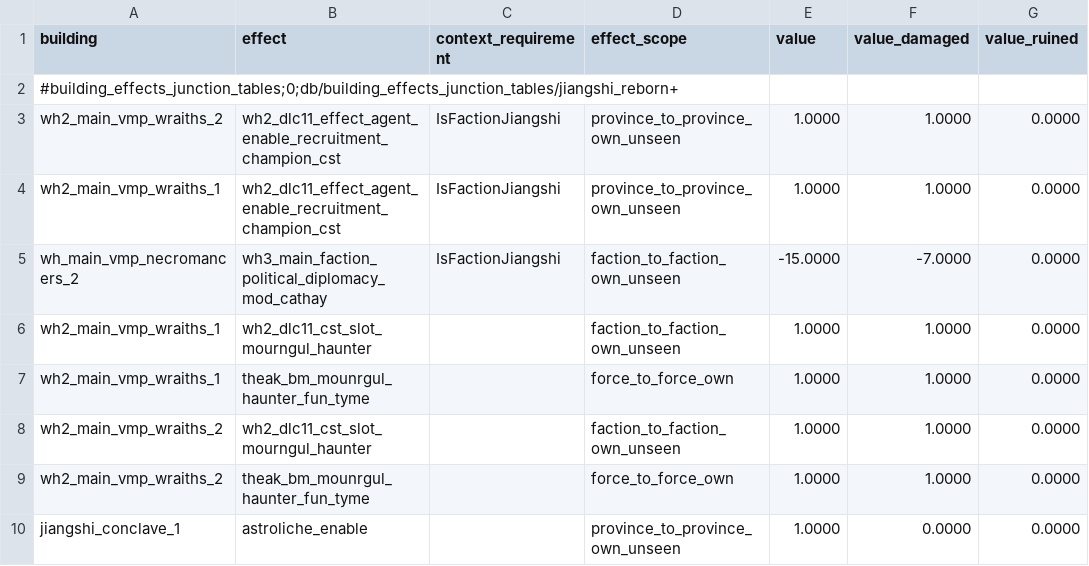
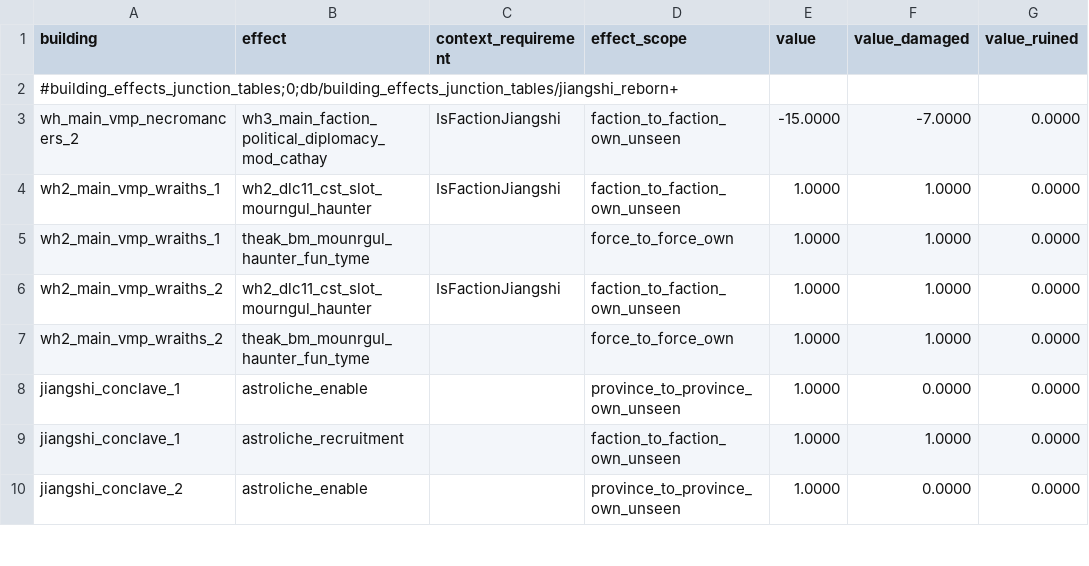
Before and after one commit to RhoxGSAINT/Dynasty-of-the-Damned, a TSV file: db/building_effects_junction_tables/jiangshi_reborn+.tsv, drawn as a sheet; only a part is shown; the shorter side is filled out with more unchanged rows.

```diff
--- a/db/building_effects_junction_tables/jiangshi_reborn+.tsv
+++ b/db/building_effects_junction_tables/jiangshi_reborn+.tsv
@@ -2,8 +2,6 @@ building	effect	context_requirement	effect_scope	value	value_damaged	value_ruine
 #building_effects_junction_tables;0;db/building_effects_junction_tables/jiangshi_reborn+						
-wh2_main_vmp_wraiths_2	wh2_dlc11_effect_agent_enable_recruitment_champion_cst	IsFactionJiangshi	province_to_province_own_unseen	1.0000	1.0000	0.0000
-wh2_main_vmp_wraiths_1	wh2_dlc11_effect_agent_enable_recruitment_champion_cst	IsFactionJiangshi	province_to_province_own_unseen	1.0000	1.0000	0.0000
 wh_main_vmp_necromancers_2	wh3_main_faction_political_diplomacy_mod_cathay	IsFactionJiangshi	faction_to_faction_own_unseen	-15.0000	-7.0000	0.0000
-wh2_main_vmp_wraiths_1	wh2_dlc11_cst_slot_mourngul_haunter		faction_to_faction_own_unseen	1.0000	1.0000	0.0000
+wh2_main_vmp_wraiths_1	wh2_dlc11_cst_slot_mourngul_haunter	IsFactionJiangshi	faction_to_faction_own_unseen	1.0000	1.0000	0.0000
 wh2_main_vmp_wraiths_1	theak_bm_mounrgul_haunter_fun_tyme		force_to_force_own	1.0000	1.0000	0.0000
-wh2_main_vmp_wraiths_2	wh2_dlc11_cst_slot_mourngul_haunter		faction_to_faction_own_unseen	1.0000	1.0000	0.0000
+wh2_main_vmp_wraiths_2	wh2_dlc11_cst_slot_mourngul_haunter	IsFactionJiangshi	faction_to_faction_own_unseen	1.0000	1.0000	0.0000
 wh2_main_vmp_wraiths_2	theak_bm_mounrgul_haunter_fun_tyme		force_to_force_own	1.0000	1.0000	0.0000
```
Also changed, not shown: db/special_ability_phases_tables/jiangshi_skill+.tsv, db/special_ability_to_special_ability_phase_junctions_tables/jiangshi_skill+.tsv, 9 other files.
